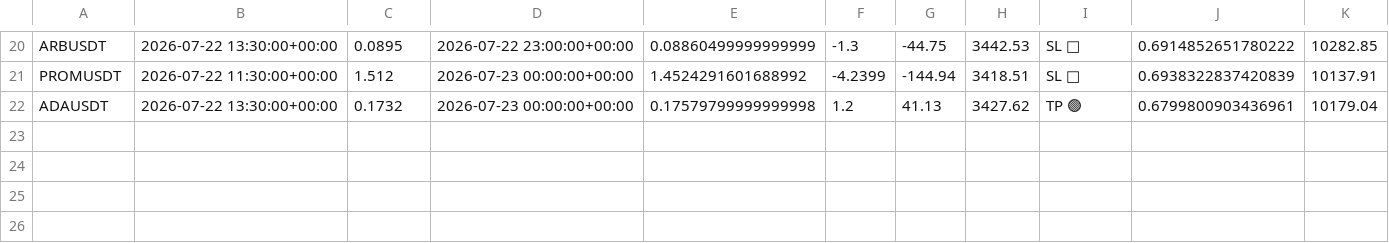
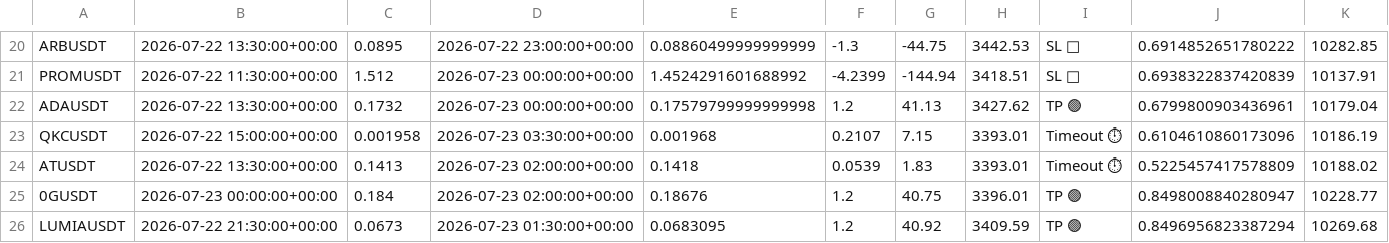
Before and after one commit to tlal1000666-ux/scalpingtalalbot, a CSV file: trades_log.csv, drawn as a sheet; only a part is shown, gaps mark what is left out; the diff names each change by its address in the sheet, - before the commit and + after, or states it on an @@ line.

```diff
--- a/trades_log.csv
+++ b/trades_log.csv
+row 23: QKCUSDT | 2026-07-22 15:00:00+00:00 | 0.001958 | 2026-07-23 03:30:00+00:00 | 0.001968 | 0.2107 | 7.15 | 3393.01 | Timeout ⏱ | 0.6104610860173096 | 10186.19
+row 24: ATUSDT | 2026-07-22 13:30:00+00:00 | 0.1413 | 2026-07-23 02:00:00+00:00 | 0.1418 | 0.0539 | 1.83 | 3393.01 | Timeout ⏱ | 0.5225457417578809 | 10188.02
+row 25: 0GUSDT | 2026-07-23 00:00:00+00:00 | 0.184 | 2026-07-23 02:00:00+00:00 | 0.18676 | 1.2 | 40.75 | 3396.01 | TP 🟢 | 0.8498008840280947 | 10228.77
+row 26: LUMIAUSDT | 2026-07-22 21:30:00+00:00 | 0.0673 | 2026-07-23 01:30:00+00:00 | 0.0683095 | 1.2 | 40.92 | 3409.59 | TP 🟢 | 0.8496956823387294 | 10269.68
```
Also changed, not shown: 1 other file.
